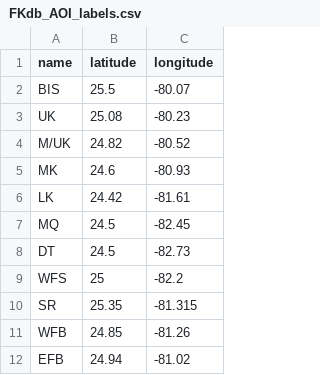
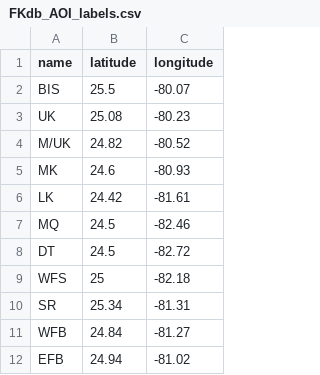
Before and after one commit to marinebon/mbon-dashboard-server, a CSV file: static_files/FKdb_AOI_labels.csv, drawn as a sheet.

Commit message:
Add files via upload
Updates to AOI label locations

```diff
--- a/static_files/FKdb_AOI_labels.csv
+++ b/static_files/FKdb_AOI_labels.csv
@@ -6,7 +6,7 @@ MK,24.6,-80.93
 LK,24.42,-81.61
-MQ,24.5,-82.45
-DT,24.5,-82.73
-WFS,25,-82.2
-SR,25.35,-81.315
-WFB,24.85,-81.26
+MQ,24.5,-82.46
+DT,24.5,-82.72
+WFS,25,-82.18
+SR,25.34,-81.31
+WFB,24.84,-81.27
 EFB,24.94,-81.02
```
